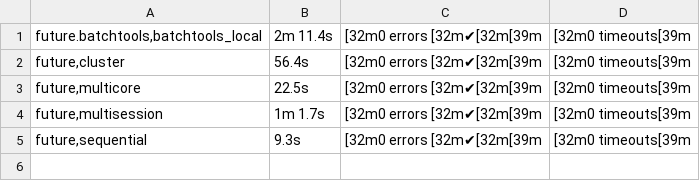
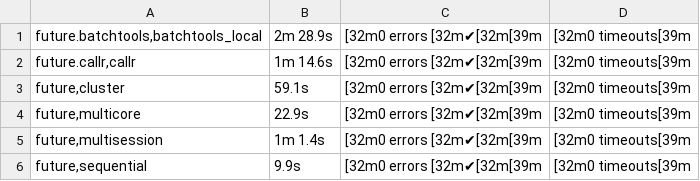
Before and after one commit to HenrikBengtsson/future.tests, a TSV file: backend_results/summary.tsv, drawn as a sheet; addresses are those after the commit; the diff names each change by its address in the sheet, - before the commit and + after, or states it on an @@ line.

```diff
--- a/backend_results/summary.tsv
+++ b/backend_results/summary.tsv
-B1: 2m 11.4s
+B1: 2m 28.9s
+row 2: future.callr,callr | 1m 14.6s | [32m0 errors [32m✔[32m[39m | [32m0 timeouts[39m
-B3: 56.4s
+B3: 59.1s
-B4: 22.5s
+B4: 22.9s
-B5: 1m 1.7s
+B5: 1m 1.4s
-B6: 9.3s
+B6: 9.9s
```
Also changed, not shown: 6 other files.
